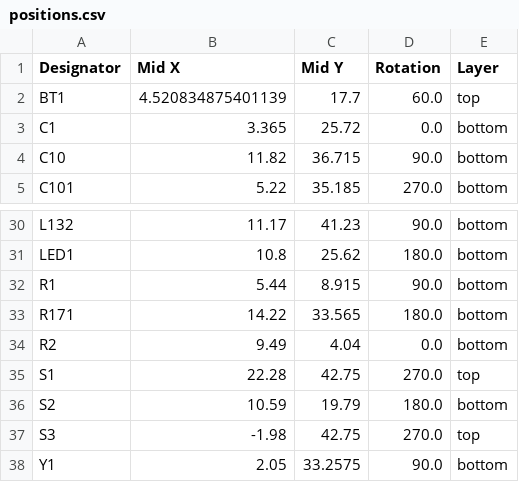
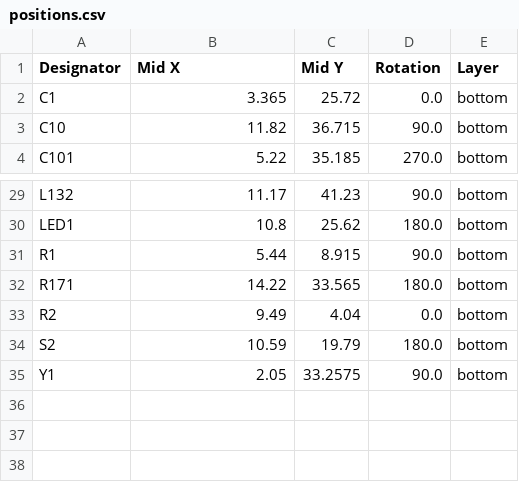
Before and after one commit to npeixoto64/ExitGuardian, a CSV file: hardware/sensor/rev1/production/positions.csv, drawn as a sheet; only a part is shown, gaps mark what is left out.

```diff
--- a/hardware/sensor/rev1/production/positions.csv
+++ b/hardware/sensor/rev1/production/positions.csv
@@ -1,3 +1,2 @@
 Designator,Mid X,Mid Y,Rotation,Layer
-BT1,4.520834875401139,17.7,60.0,top
 C1,3.365,25.72,0.0,bottom
@@ -34,5 +33,3 @@ R171,14.22,33.565,180.0,bottom
 R2,9.49,4.04,0.0,bottom
-S1,22.28,42.75,270.0,top
 S2,10.59,19.79,180.0,bottom
-S3,-1.98,42.75,270.0,top
 Y1,2.05,33.2575,90.0,bottom
```
Also changed, not shown: hardware/sensor/rev1/production/bom.csv.
